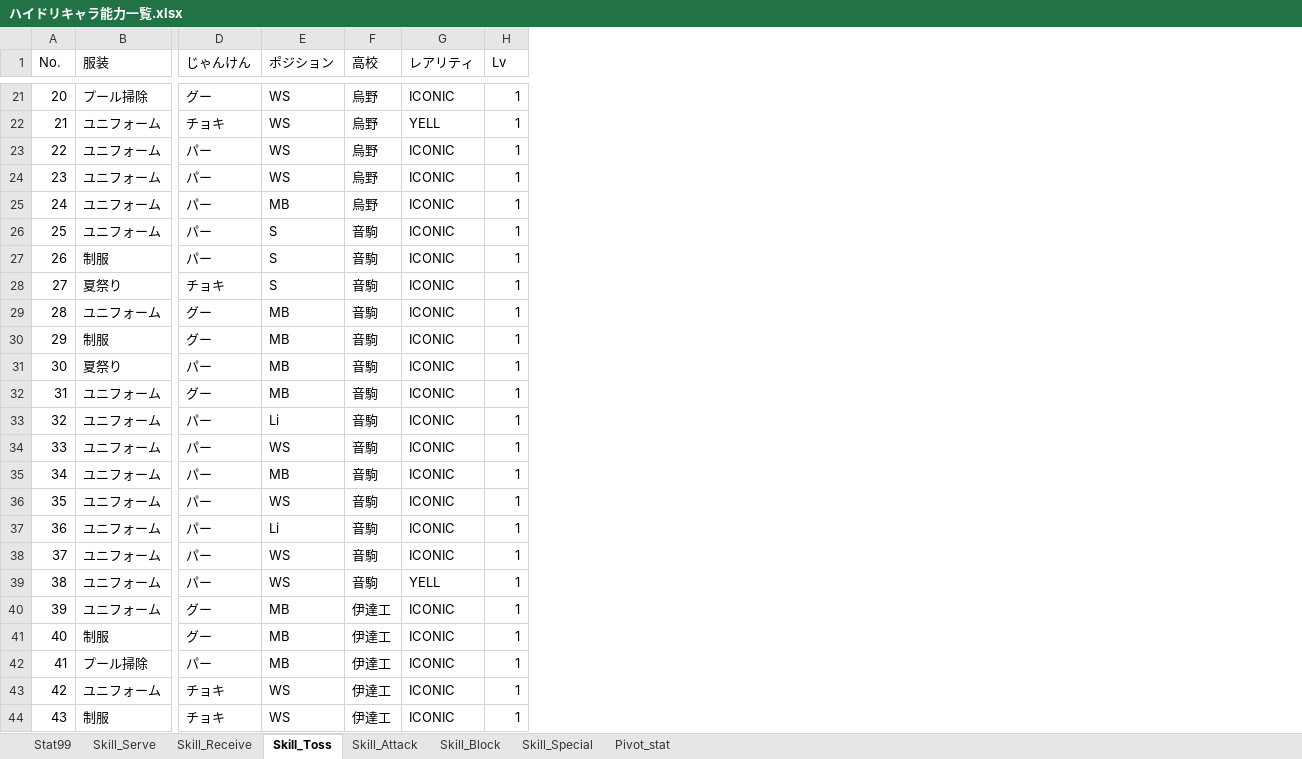
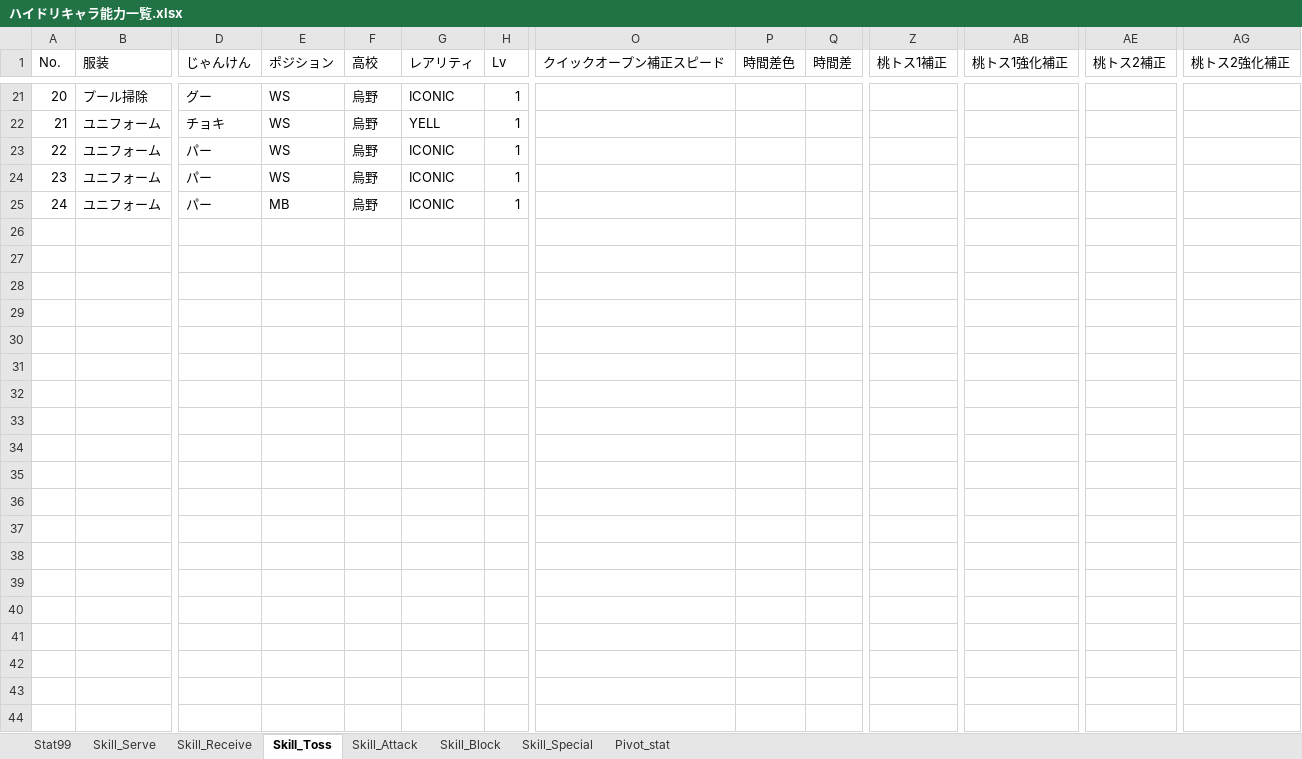
Before and after one commit to GentlemensLotus/haikyuu_haidream_public, an Excel workbook: PlayersParams/ハイドリキャラ能力一覧.xlsx, sheet Skill_Toss, drawn as a sheet; only a part is shown, gaps mark what is left out; values as stored, in another font and other column widths than the file's, no borders; table styles not drawn; removed rows and columns are numbered as before the commit, all else as after; rows hold the shown columns only; the diff covers the shown part only; the diff names each change by its address in the sheet, - before the commit and + after, or states it on an @@ line.

```diff
--- a/PlayersParams/ハイドリキャラ能力一覧.xlsx (sheet Skill_Toss)
+++ b/PlayersParams/ハイドリキャラ能力一覧.xlsx (sheet Skill_Toss)
+column O (クイックオープン補正スピード), empty
+column P (時間差色), empty
+column Q (時間差), empty
+column Z (桃トス1補正), empty
+column AB (桃トス1強化補正), empty
+column AE (桃トス2補正), empty
+column AG (桃トス2強化補正), empty
@@ row 26 hidden: 25 | ユニフォーム | パー | S | 音駒 | ICONIC | 1 @@
@@ row 27 hidden: 26 | 制服 | パー | S | 音駒 | ICONIC | 1 @@
@@ row 28 hidden: 27 | 夏祭り | チョキ | S | 音駒 | ICONIC | 1 @@
@@ row 29 hidden: 28 | ユニフォーム | グー | MB | 音駒 | ICONIC | 1 @@
@@ row 30 hidden: 29 | 制服 | グー | MB | 音駒 | ICONIC | 1 @@
@@ row 31 hidden: 30 | 夏祭り | パー | MB | 音駒 | ICONIC | 1 @@
@@ row 32 hidden: 31 | ユニフォーム | グー | MB | 音駒 | ICONIC | 1 @@
@@ row 33 hidden: 32 | ユニフォーム | パー | Li | 音駒 | ICONIC | 1 @@
@@ row 34 hidden: 33 | ユニフォーム | パー | WS | 音駒 | ICONIC | 1 @@
@@ row 35 hidden: 34 | ユニフォーム | パー | MB | 音駒 | ICONIC | 1 @@
@@ row 36 hidden: 35 | ユニフォーム | パー | WS | 音駒 | ICONIC | 1 @@
@@ row 37 hidden: 36 | ユニフォーム | パー | Li | 音駒 | ICONIC | 1 @@
@@ row 38 hidden: 37 | ユニフォーム | パー | WS | 音駒 | ICONIC | 1 @@
@@ row 39 hidden: 38 | ユニフォーム | パー | WS | 音駒 | YELL | 1 @@
@@ row 40 hidden: 39 | ユニフォーム | グー | MB | 伊達工 | ICONIC | 1 @@
@@ row 41 hidden: 40 | 制服 | グー | MB | 伊達工 | ICONIC | 1 @@
@@ row 42 hidden: 41 | プール掃除 | パー | MB | 伊達工 | ICONIC | 1 @@
@@ row 43 hidden: 42 | ユニフォーム | チョキ | WS | 伊達工 | ICONIC | 1 @@
@@ row 44 hidden: 43 | 制服 | チョキ | WS | 伊達工 | ICONIC | 1 @@
```
Also changed, not shown: 13 removed rows, 64 hidden or unhidden rows and 53 edited cells elsewhere in this sheet, sheet Skill_Receive, sheet Skill_Block, sheet Skill_Attack, sheet Skill_Special, sheet Skill_Serve, sheet Pivot_stat, 1 more sheet, formulas that keep their value, hidden cells, charts or pictures.
